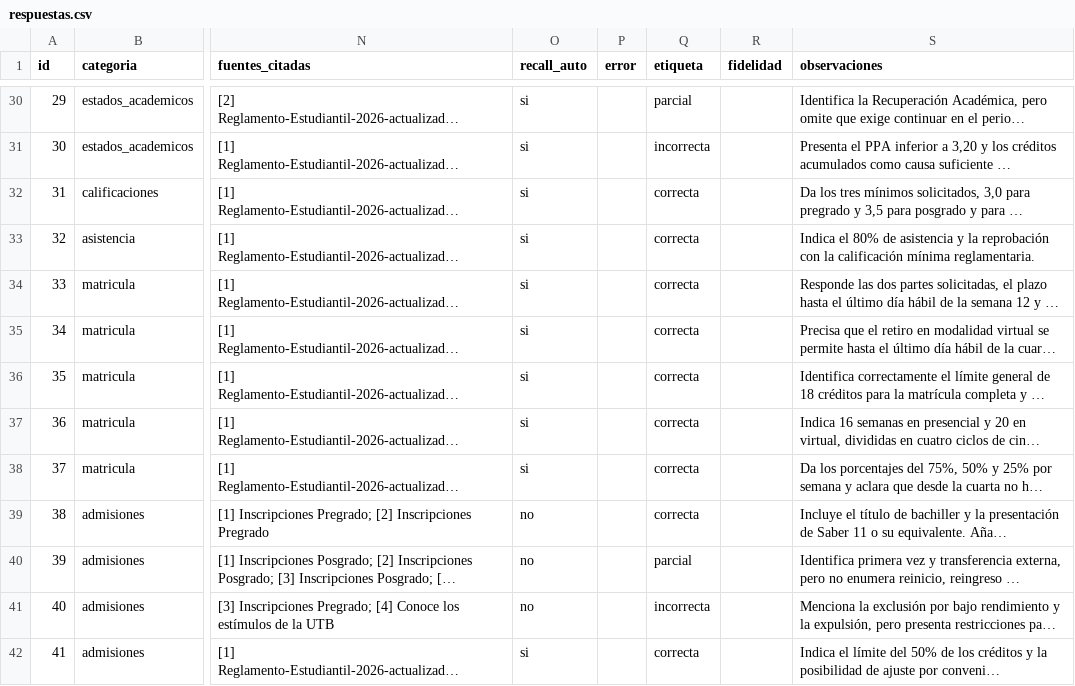
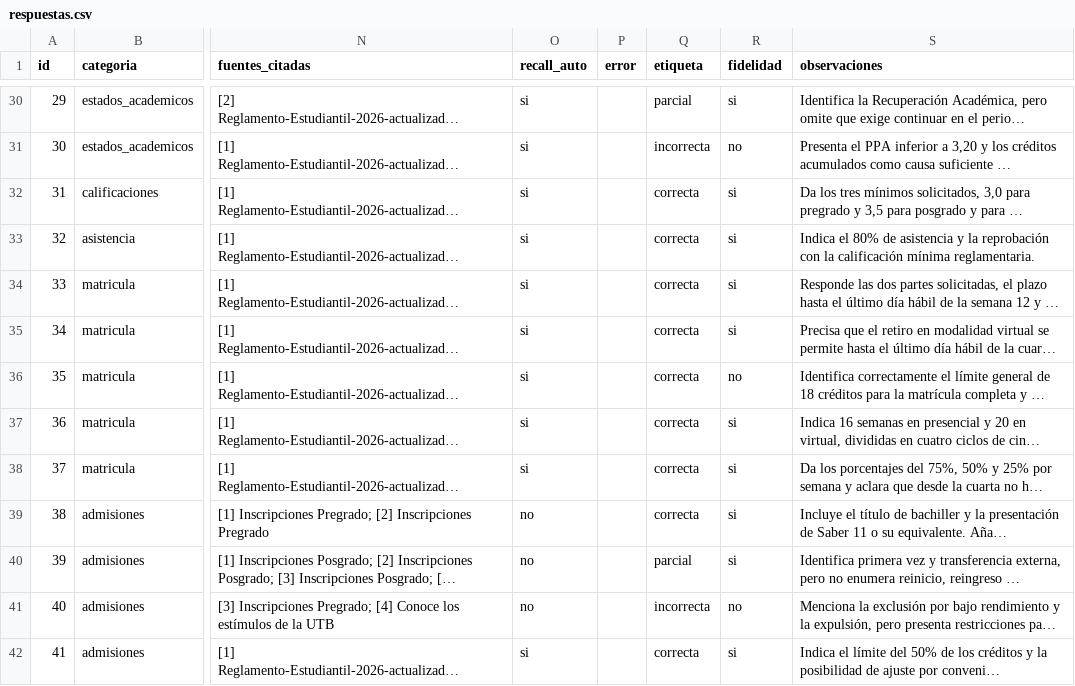
Before and after one commit to alexvirimi/ToolIA-Bot, a CSV file: experiments/rag/respuestas.csv, drawn as a sheet; only a part is shown, gaps mark what is left out; long unchanged cells end in …; the diff covers the shown part only; the diff names each change by its address in the sheet, - before the commit and + after, or states it on an @@ line.

```diff
--- a/experiments/rag/respuestas.csv
+++ b/experiments/rag/respuestas.csv
-R30 (fidelidad): (empty)
+R30 (fidelidad): si
-R31 (fidelidad): (empty)
+R31 (fidelidad): no
-R32:R35 (fidelidad): (empty)
+R32:R35 (fidelidad): si
-R36 (fidelidad): (empty)
+R36 (fidelidad): no
-R37:R40 (fidelidad): (empty)
+R37:R40 (fidelidad): si
-R41 (fidelidad): (empty)
+R41 (fidelidad): no
-R42 (fidelidad): (empty)
+R42 (fidelidad): si
```
Also changed, not shown: 27 edited cells elsewhere in this file, 1 other file.
